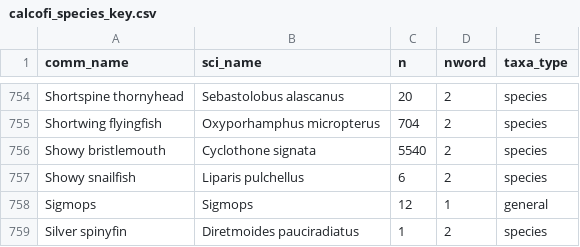
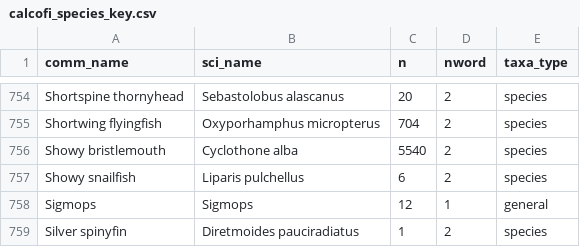
Before and after one commit to cfree14/ca_stock_status, a CSV file: data/calcofi/processed/calcofi_species_key.csv, drawn as a sheet; only a part is shown, gaps mark what is left out.

```diff
--- a/data/calcofi/processed/calcofi_species_key.csv
+++ b/data/calcofi/processed/calcofi_species_key.csv
@@ -755,3 +755,3 @@
 "Shortwing flyingfish","Oxyporhamphus micropterus",704,2,"species"
-"Showy bristlemouth","Cyclothone signata",5540,2,"species"
+"Showy bristlemouth","Cyclothone alba",5540,2,"species"
 "Showy snailfish","Liparis pulchellus",6,2,"species"
```
Also changed, not shown: data/calcofi/processed/calcofi_species_to_evaluate.csv, 17 other files.
